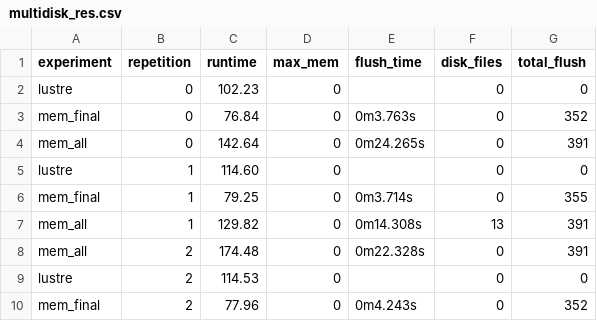
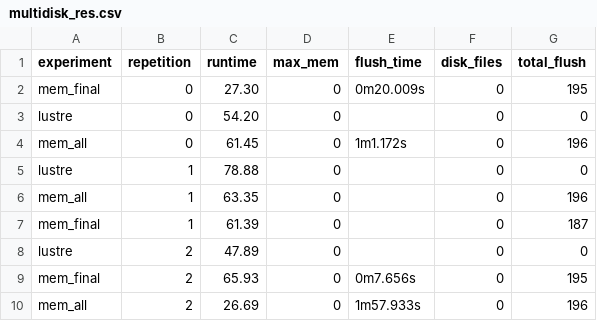
Before and after one commit to big-data-lab-team/Sea, a CSV file: experiments/incrementation/results/multidisk_res.csv, drawn as a sheet.

Commit message:
changed experiments to only perform 5 reps. added disk benchmarking

```diff
--- a/experiments/incrementation/results/multidisk_res.csv
+++ b/experiments/incrementation/results/multidisk_res.csv
@@ -1,10 +1,10 @@
 experiment,repetition,runtime,max_mem,flush_time,disk_files,total_flush
-lustre,0,102.23,0,,0,0
-mem_final,0,76.84,0,0m3.763s,0,352
-mem_all,0,142.64,0,0m24.265s,0,391
-lustre,1,114.60,0,,0,0
-mem_final,1,79.25,0,0m3.714s,0,355
-mem_all,1,129.82,0,0m14.308s,13,391
-mem_all,2,174.48,0,0m22.328s,0,391
-lustre,2,114.53,0,,0,0
-mem_final,2,77.96,0,0m4.243s,0,352
+mem_final,0,27.30,0,0m20.009s,0,195
+lustre,0,54.20,0,,0,0
+mem_all,0,61.45,0,1m1.172s,0,196
+lustre,1,78.88,0,,0,0
+mem_all,1,63.35,0,,0,196
+mem_final,1,61.39,0,,0,187
+lustre,2,47.89,0,,0,0
+mem_final,2,65.93,0,0m7.656s,0,195
+mem_all,2,26.69,0,1m57.933s,0,196
```
Also changed, not shown: 32 other files.
